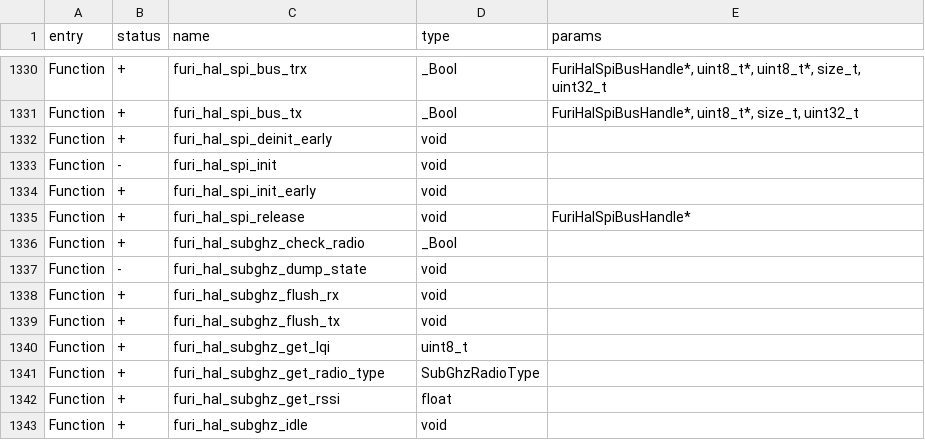
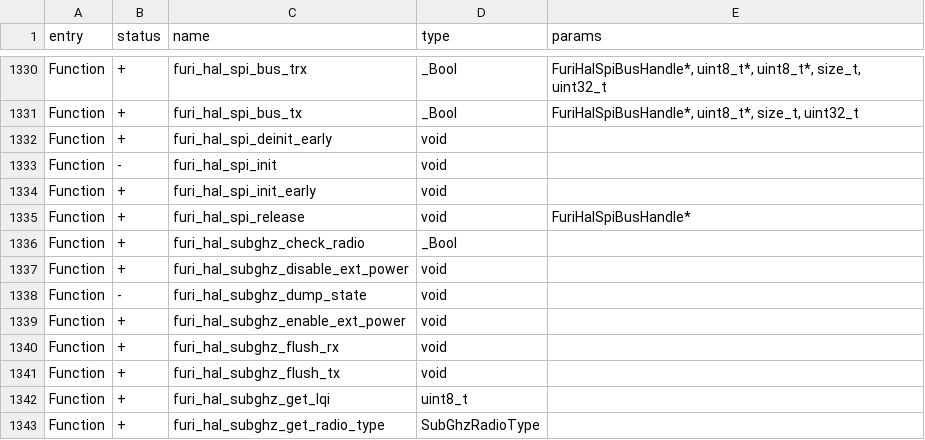
Before and after one commit to Atulxoxo/unleashed-firmware-rgb, a CSV file: firmware/targets/f7/api_symbols.csv, drawn as a sheet; only a part is shown, gaps mark what is left out; the shorter side is filled out with more unchanged rows; the diff names each change by its address in the sheet, - before the commit and + after, or states it on an @@ line.

Commit message:
Autoenable external power for radio

```diff
--- a/firmware/targets/f7/api_symbols.csv
+++ b/firmware/targets/f7/api_symbols.csv
+row 1337: Function | + | furi_hal_subghz_disable_ext_power | void
+row 1339: Function | + | furi_hal_subghz_enable_ext_power | void
```
Also changed, not shown: 2 other files.
